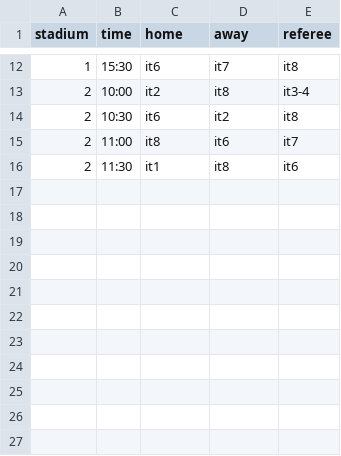
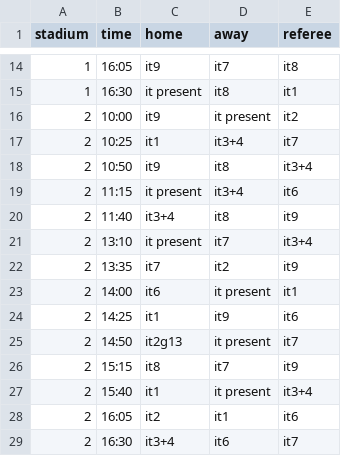
Before and after one commit to heytitle/football-tournament, a CSV file: data/matches.csv, drawn as a sheet; only a part is shown, gaps mark what is left out; the diff covers the shown part only.

```diff
--- a/data/matches.csv
+++ b/data/matches.csv
@@ -12,5 +14,16 @@ stadium,time,home,away,referee
-1,15:30,it6,it7,it8
-2,10:00,it2,it8,it3-4
-2,10:30,it6,it2,it8
-2,11:00,it8,it6,it7
-2,11:30,it1,it8,it6
+1,16:05,it9,it7,it8
+1,16:30,it present,it8,it1
+2,10:00,it9,it present,it2
+2,10:25,it1,it3+4,it7
+2,10:50,it9,it8,it3+4
+2,11:15,it present,it3+4,it6
+2,11:40,it3+4,it8,it9
+2,13:10,it present,it7,it3+4
+2,13:35,it7,it2,it9
+2,14:00,it6,it present,it1
+2,14:25,it1,it9,it6
+2,14:50,it2g13,it present,it7
+2,15:15,it8,it7,it9
+2,15:40,it1,it present,it3+4
+2,16:05,it2,it1,it6
+2,16:30,it3+4,it6,it7
```
Also changed, not shown: 2 added rows and 32 edited cells elsewhere in this file, 2 other files.
